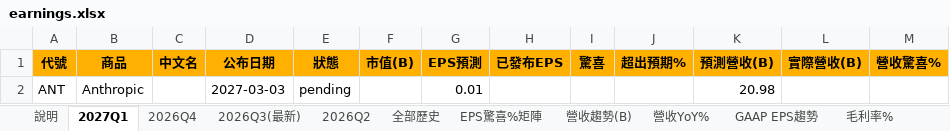
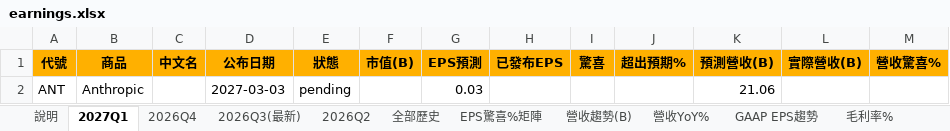
Before and after one commit to mywu-cloud/ustech, an Excel workbook: public/data/exports/earnings.xlsx, sheet 2027Q1, drawn as a sheet; values as stored, in another font and other column widths than the file's, no borders; conditional formats not drawn; the diff names each change by its address in the sheet, - before the commit and + after, or states it on an @@ line.

```diff
--- a/public/data/exports/earnings.xlsx (sheet 2027Q1)
+++ b/public/data/exports/earnings.xlsx (sheet 2027Q1)
-G2 (EPS預測): 0.01
+G2 (EPS預測): 0.03
-K2 (預測營收(B)): 20.98
+K2 (預測營收(B)): 21.06
```
Also changed, not shown: sheet 全部歷史, sheet 2026Q3(最新), sheet 說明, 4 other files.
